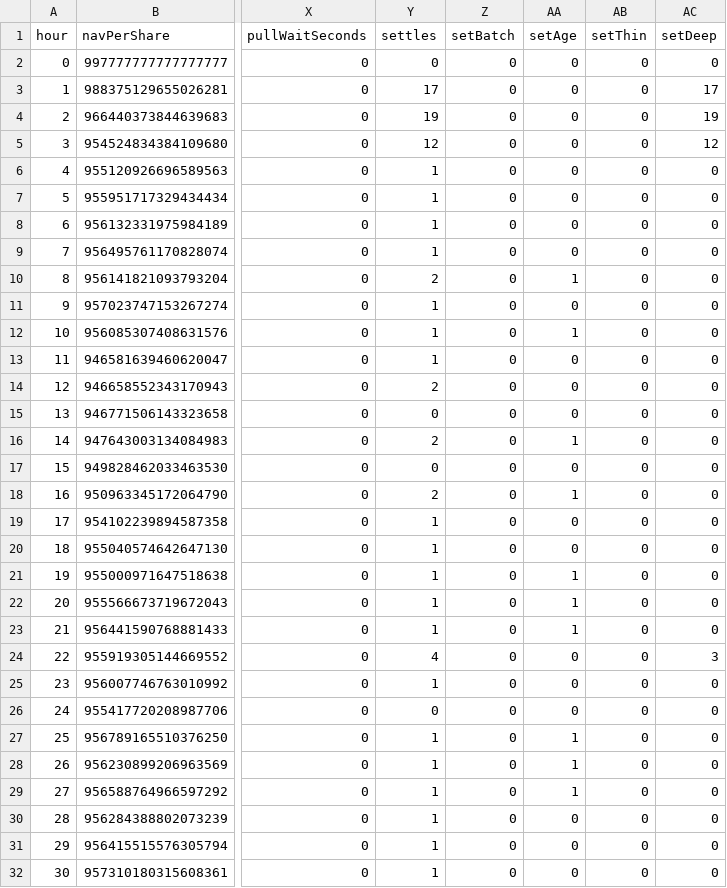
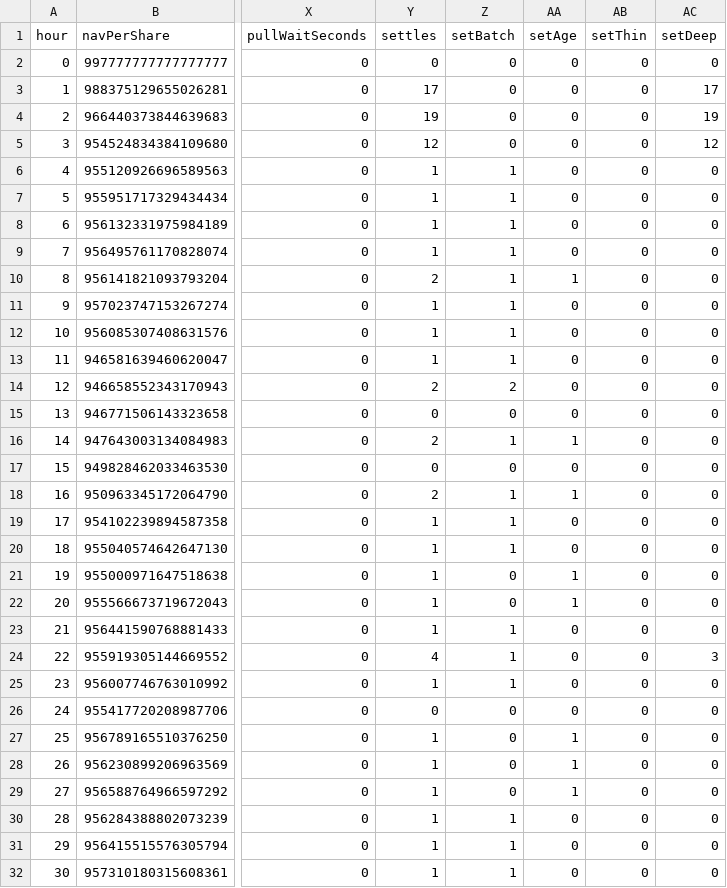
Before and after one commit to ripe0x/draw-shapes, a CSV file: evidence/play/test_play500PerDay/hourly.csv, drawn as a sheet; only a part is shown, gaps mark what is left out; the diff covers the shown part only; the diff names each change by its address in the sheet, - before the commit and + after, or states it on an @@ line.

```diff
--- a/evidence/play/test_play500PerDay/hourly.csv
+++ b/evidence/play/test_play500PerDay/hourly.csv
-Z6:Z13 (setBatch): 0
+Z6:Z13 (setBatch): 1
-AA12 (setAge): 1
+AA12 (setAge): 0
-Z14 (setBatch): 0
+Z14 (setBatch): 2
-Z16 (setBatch): 0
+Z16 (setBatch): 1
-Z18:Z20 (setBatch): 0
+Z18:Z20 (setBatch): 1
-Z23:Z25 (setBatch): 0
+Z23:Z25 (setBatch): 1
-AA23 (setAge): 1
+AA23 (setAge): 0
-Z30:Z32 (setBatch): 0
+Z30:Z32 (setBatch): 1
```
Also changed, not shown: 135 edited cells elsewhere in this file, evidence/play/test_play100PerDay/hourly.csv, evidence/play/test_playPullPastHourEnd/hourly.csv, 12 other files.
